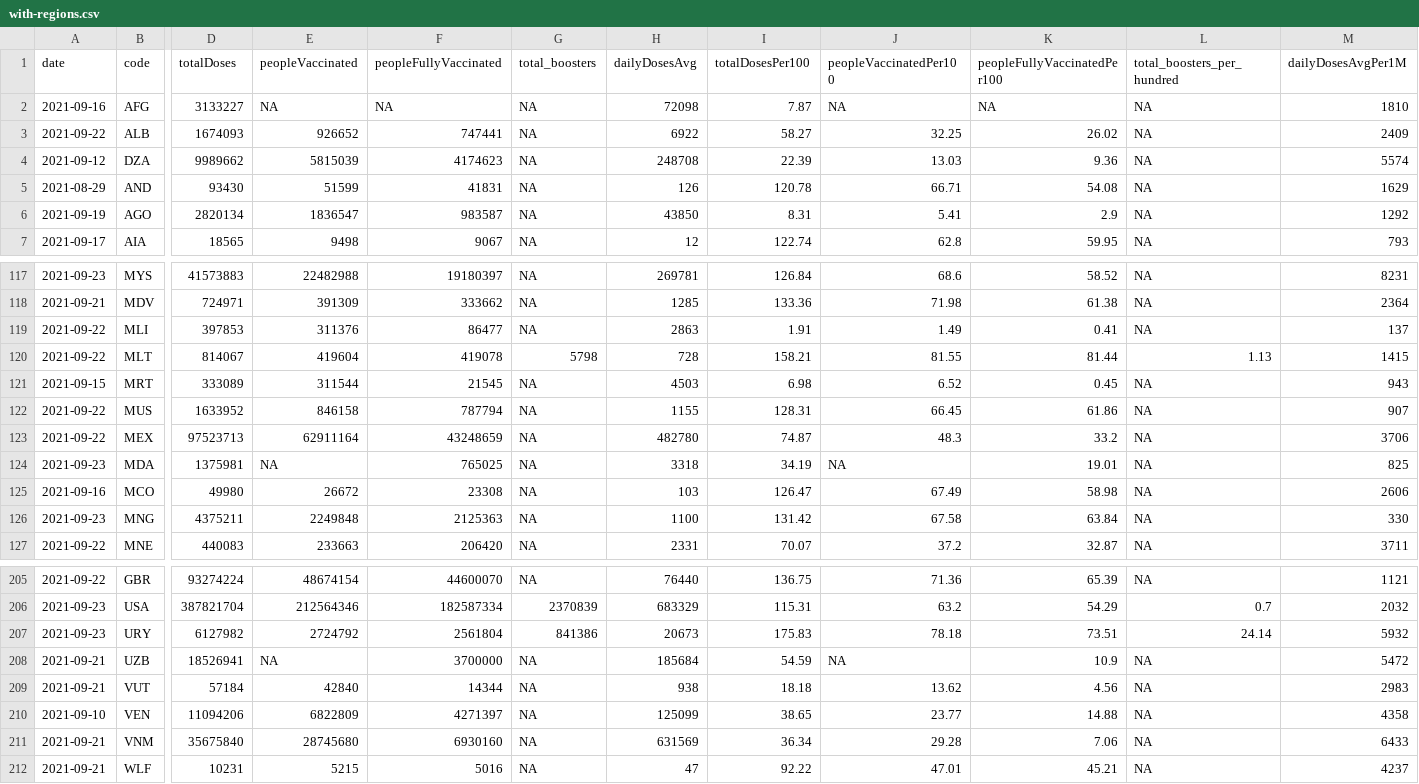
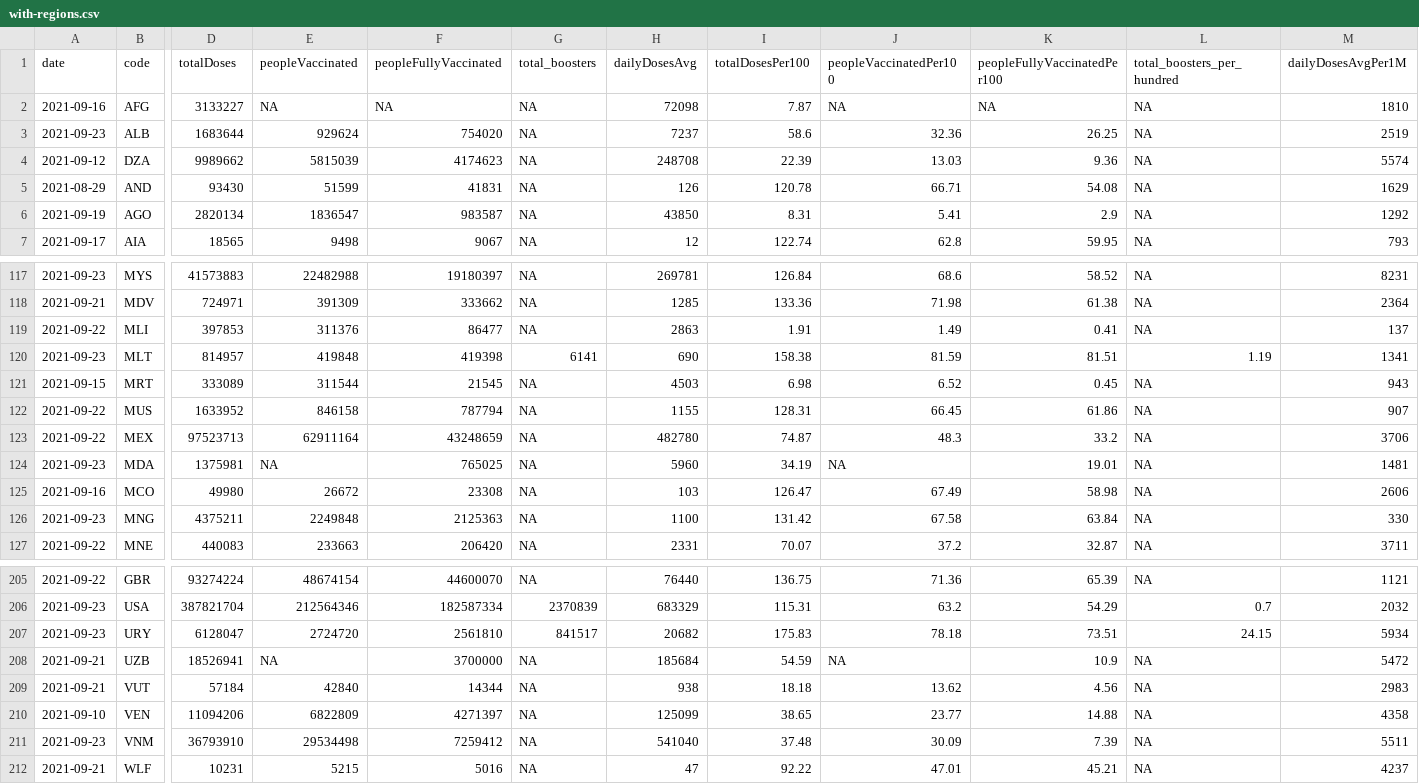
Before and after one commit to codecreative/covid-regional, a CSV file: with-regions.csv, drawn as a sheet; only a part is shown, gaps mark what is left out; the diff covers the shown part only; the diff names each change by its address in the sheet, - before the commit and + after, or states it on an @@ line.

```diff
--- a/with-regions.csv
+++ b/with-regions.csv
-A3 (date): 2021-09-22
+A3 (date): 2021-09-23
-D3 (totalDoses): 1674093
+D3 (totalDoses): 1683644
-E3 (peopleVaccinated): 926652
+E3 (peopleVaccinated): 929624
-F3 (peopleFullyVaccinated): 747441
+F3 (peopleFullyVaccinated): 754020
-H3 (dailyDosesAvg): 6922
+H3 (dailyDosesAvg): 7237
-I3 (totalDosesPer100): 58.27
+I3 (totalDosesPer100): 58.6
-J3 (peopleVaccinatedPer100): 32.25
+J3 (peopleVaccinatedPer100): 32.36
-K3 (peopleFullyVaccinatedPer100): 26.02
+K3 (peopleFullyVaccinatedPer100): 26.25
-M3 (dailyDosesAvgPer1M): 2409
+M3 (dailyDosesAvgPer1M): 2519
-A120 (date): 2021-09-22
+A120 (date): 2021-09-23
-D120 (totalDoses): 814067
+D120 (totalDoses): 814957
-E120 (peopleVaccinated): 419604
+E120 (peopleVaccinated): 419848
-F120 (peopleFullyVaccinated): 419078
+F120 (peopleFullyVaccinated): 419398
-G120 (total_boosters): 5798
+G120 (total_boosters): 6141
-H120 (dailyDosesAvg): 728
+H120 (dailyDosesAvg): 690
-I120 (totalDosesPer100): 158.21
+I120 (totalDosesPer100): 158.38
-J120 (peopleVaccinatedPer100): 81.55
+J120 (peopleVaccinatedPer100): 81.59
-K120 (peopleFullyVaccinatedPer100): 81.44
+K120 (peopleFullyVaccinatedPer100): 81.51
-L120 (total_boosters_per_hundred): 1.13
+L120 (total_boosters_per_hundred): 1.19
-M120 (dailyDosesAvgPer1M): 1415
+M120 (dailyDosesAvgPer1M): 1341
-H124 (dailyDosesAvg): 3318
+H124 (dailyDosesAvg): 5960
-M124 (dailyDosesAvgPer1M): 825
+M124 (dailyDosesAvgPer1M): 1481
-D207 (totalDoses): 6127982
+D207 (totalDoses): 6128047
-E207 (peopleVaccinated): 2724792
+E207 (peopleVaccinated): 2724720
-F207 (peopleFullyVaccinated): 2561804
+F207 (peopleFullyVaccinated): 2561810
-G207 (total_boosters): 841386
+G207 (total_boosters): 841517
-H207 (dailyDosesAvg): 20673
+H207 (dailyDosesAvg): 20682
-L207 (total_boosters_per_hundred): 24.14
+L207 (total_boosters_per_hundred): 24.15
-M207 (dailyDosesAvgPer1M): 5932
+M207 (dailyDosesAvgPer1M): 5934
-A211 (date): 2021-09-21
+A211 (date): 2021-09-23
-D211 (totalDoses): 35675840
+D211 (totalDoses): 36793910
-E211 (peopleVaccinated): 28745680
+E211 (peopleVaccinated): 29534498
-F211 (peopleFullyVaccinated): 6930160
+F211 (peopleFullyVaccinated): 7259412
-H211 (dailyDosesAvg): 631569
+H211 (dailyDosesAvg): 541040
-I211 (totalDosesPer100): 36.34
+I211 (totalDosesPer100): 37.48
-J211 (peopleVaccinatedPer100): 29.28
+J211 (peopleVaccinatedPer100): 30.09
-K211 (peopleFullyVaccinatedPer100): 7.06
+K211 (peopleFullyVaccinatedPer100): 7.39
-M211 (dailyDosesAvgPer1M): 6433
+M211 (dailyDosesAvgPer1M): 5511
```
Also changed, not shown: 159 edited cells elsewhere in this file.
